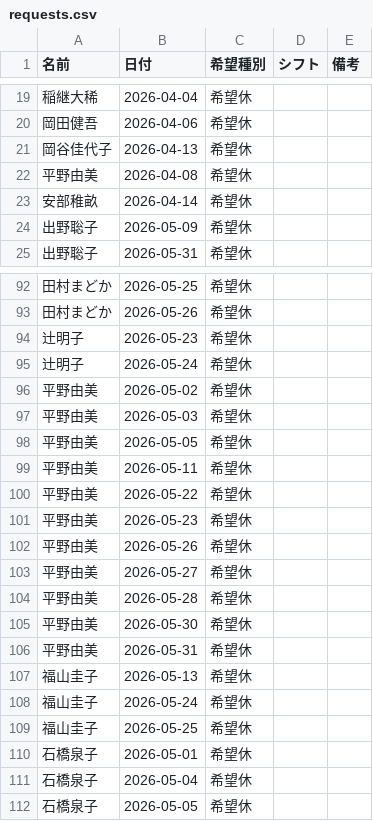
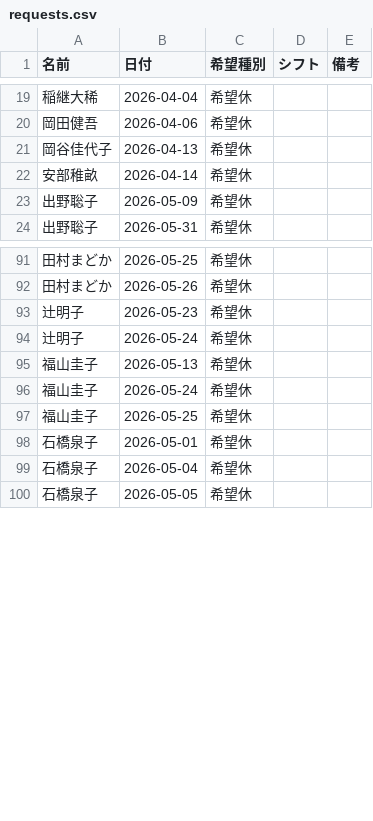
Before and after one commit to kuromamesan20-alt/kinmu-hyo, a CSV file: data/requests.csv, drawn as a sheet; only a part is shown, gaps mark what is left out.

```diff
--- a/data/requests.csv
+++ b/data/requests.csv
@@ -21,3 +21,2 @@
 岡谷佳代子,2026-04-13,希望休,,
-平野由美,2026-04-08,希望休,,
 安部稚畝,2026-04-14,希望休,,
@@ -95,13 +94,2 @@
 辻明子,2026-05-24,希望休,,
-平野由美,2026-05-02,希望休,,
-平野由美,2026-05-03,希望休,,
-平野由美,2026-05-05,希望休,,
-平野由美,2026-05-11,希望休,,
-平野由美,2026-05-22,希望休,,
-平野由美,2026-05-23,希望休,,
-平野由美,2026-05-26,希望休,,
-平野由美,2026-05-27,希望休,,
-平野由美,2026-05-28,希望休,,
-平野由美,2026-05-30,希望休,,
-平野由美,2026-05-31,希望休,,
 福山圭子,2026-05-13,希望休,,
```
Also changed, not shown: data/staff.csv, 6 other files.
